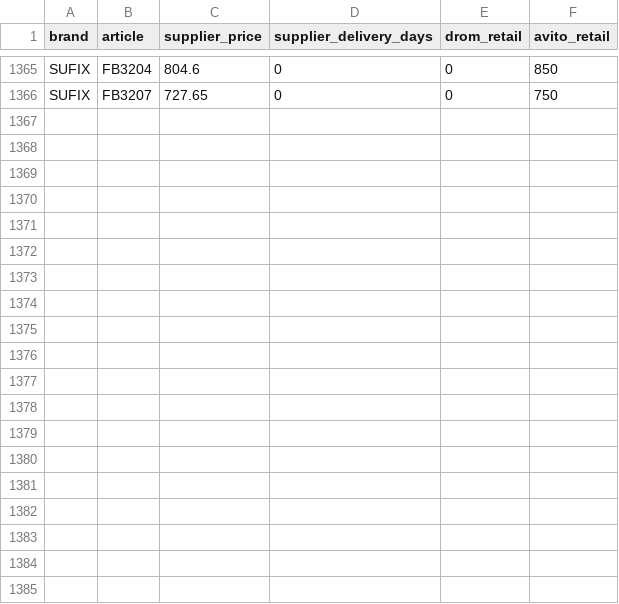
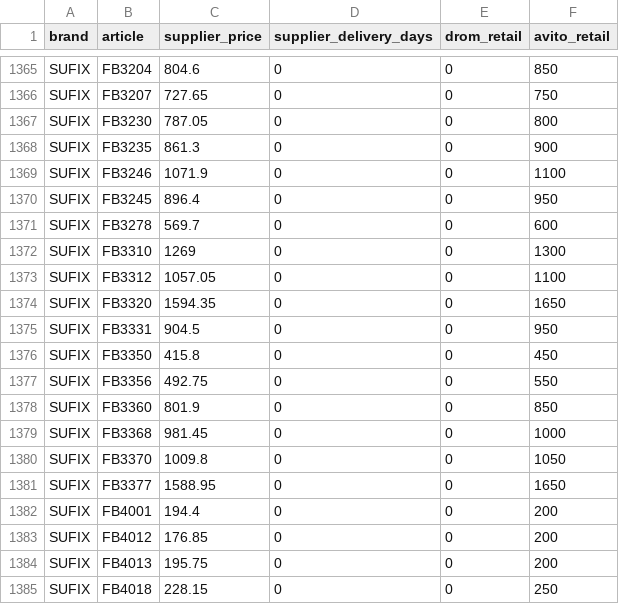
Before and after one commit to ROJANGG/rossko-drom-lensk, a CSV file: avito-verified-retail-prices.csv, drawn as a sheet; only a part is shown, gaps mark what is left out; the diff covers the shown part only; the diff names each change by its address in the sheet, - before the commit and + after, or states it on an @@ line.

```diff
--- a/avito-verified-retail-prices.csv
+++ b/avito-verified-retail-prices.csv
+row 1367: SUFIX | FB3230 | 787.05 | 0 | 0 | 800
+row 1368: SUFIX | FB3235 | 861.3 | 0 | 0 | 900
+row 1369: SUFIX | FB3246 | 1071.9 | 0 | 0 | 1100
+row 1370: SUFIX | FB3245 | 896.4 | 0 | 0 | 950
+row 1371: SUFIX | FB3278 | 569.7 | 0 | 0 | 600
+row 1372: SUFIX | FB3310 | 1269 | 0 | 0 | 1300
+row 1373: SUFIX | FB3312 | 1057.05 | 0 | 0 | 1100
+row 1374: SUFIX | FB3320 | 1594.35 | 0 | 0 | 1650
+row 1375: SUFIX | FB3331 | 904.5 | 0 | 0 | 950
+row 1376: SUFIX | FB3350 | 415.8 | 0 | 0 | 450
+row 1377: SUFIX | FB3356 | 492.75 | 0 | 0 | 550
+row 1378: SUFIX | FB3360 | 801.9 | 0 | 0 | 850
+row 1379: SUFIX | FB3368 | 981.45 | 0 | 0 | 1000
+row 1380: SUFIX | FB3370 | 1009.8 | 0 | 0 | 1050
+row 1381: SUFIX | FB3377 | 1588.95 | 0 | 0 | 1650
+row 1382: SUFIX | FB4001 | 194.4 | 0 | 0 | 200
+row 1383: SUFIX | FB4012 | 176.85 | 0 | 0 | 200
+row 1384: SUFIX | FB4013 | 195.75 | 0 | 0 | 200
+row 1385: SUFIX | FB4018 | 228.15 | 0 | 0 | 250
```
Also changed, not shown: 14 added rows elsewhere in this file, 3 other files.
